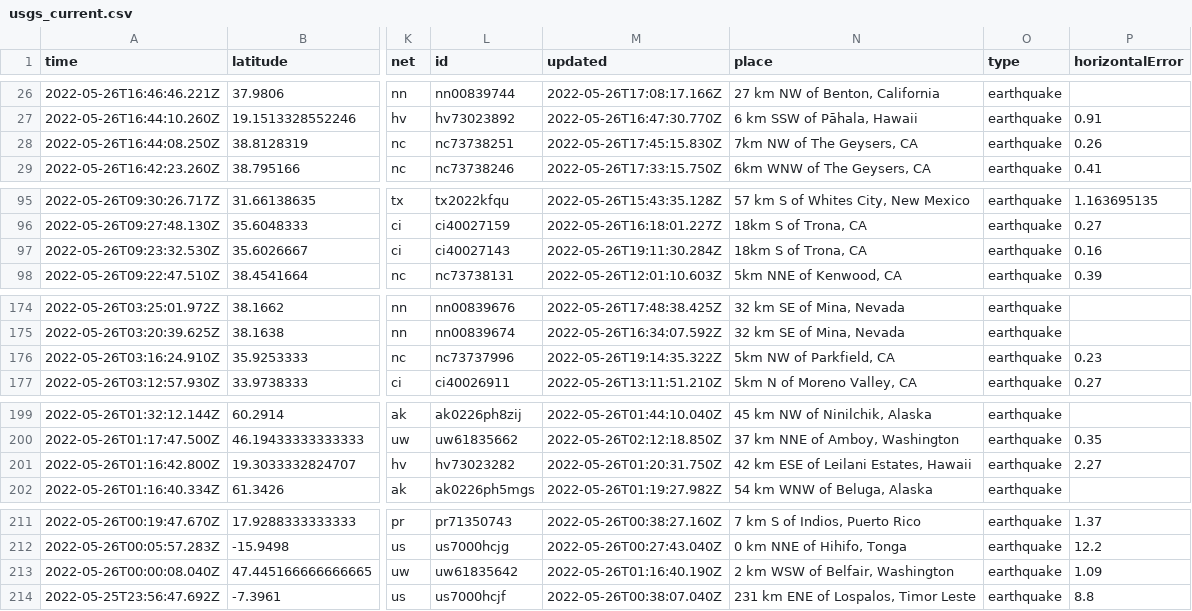
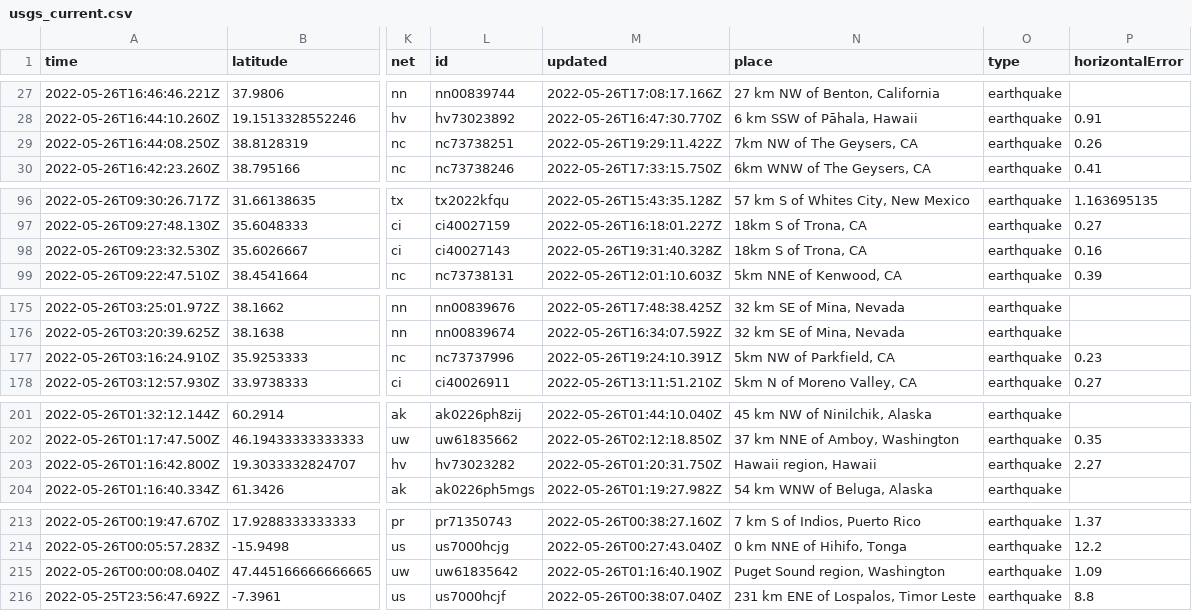
Before and after one commit to CHelmsenterprisenewscom/my-reporting-robot, a CSV file: usgs_current.csv, drawn as a sheet; only a part is shown, gaps mark what is left out; addresses are those after the commit; the diff covers the shown part only; the diff names each change by its address in the sheet, - before the commit and + after, or states it on an @@ line.

```diff
--- a/usgs_current.csv
+++ b/usgs_current.csv
-M29 (updated): 2022-05-26T17:45:15.830Z
+M29 (updated): 2022-05-26T19:29:11.422Z
-M98 (updated): 2022-05-26T19:11:30.284Z
+M98 (updated): 2022-05-26T19:31:40.328Z
-M177 (updated): 2022-05-26T19:14:35.322Z
+M177 (updated): 2022-05-26T19:24:10.391Z
-N203 (place): 42 km ESE of Leilani Estates, Hawaii
+N203 (place): Hawaii region, Hawaii
-N215 (place): 2 km WSW of Belfair, Washington
+N215 (place): Puget Sound region, Washington
```
Also changed, not shown: 3 added rows, 2 removed rows and 4 edited cells elsewhere in this file.
